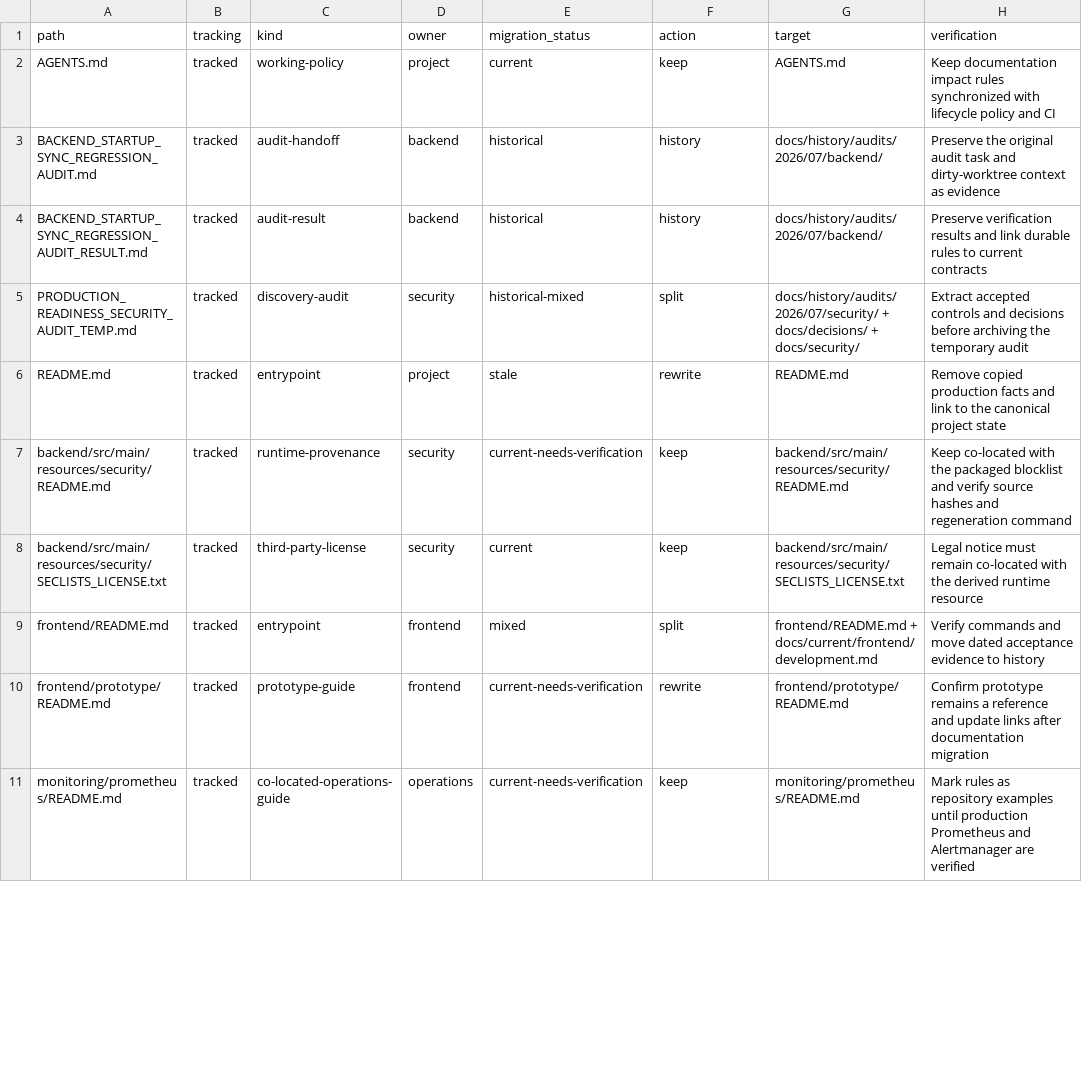
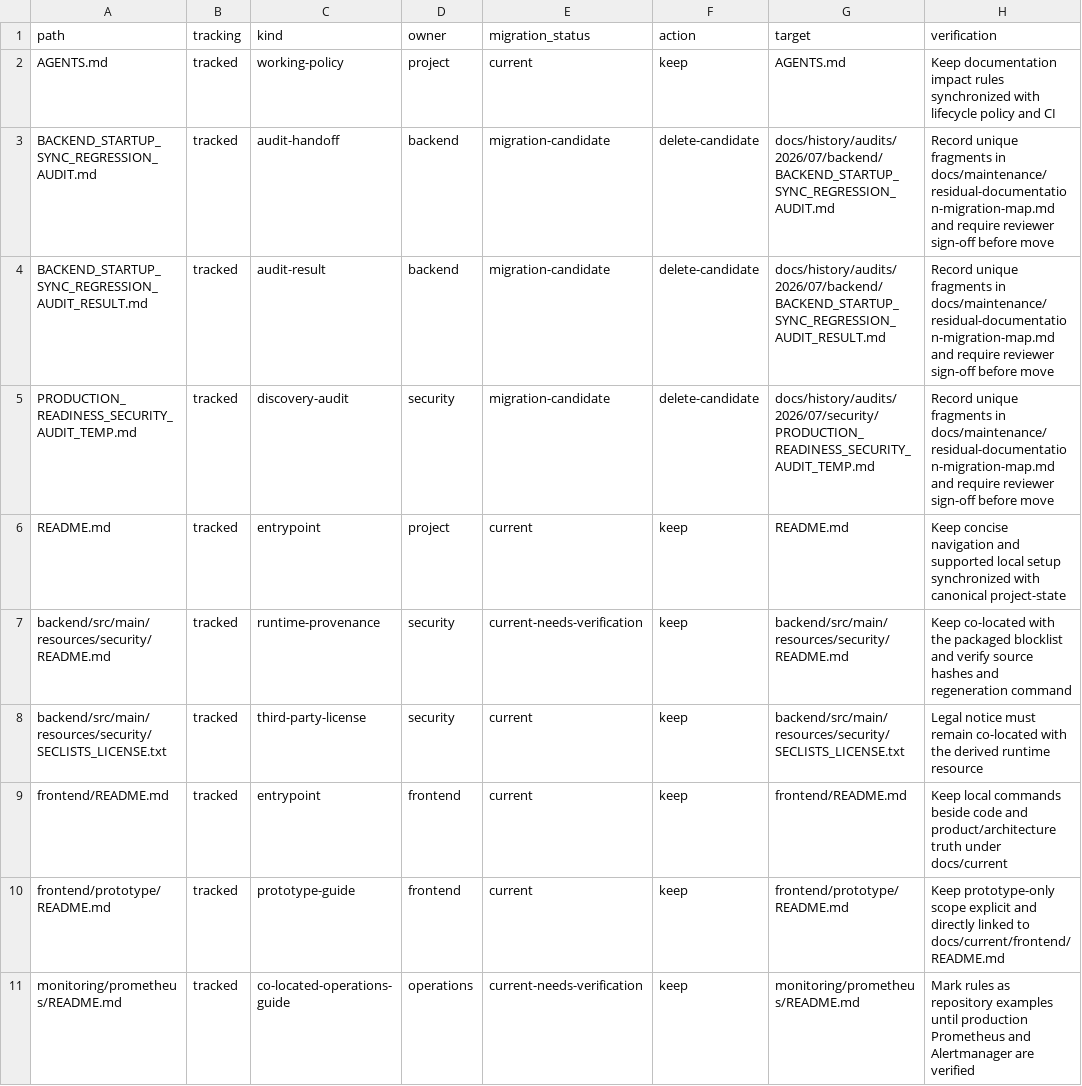
Before and after one commit to pavelchervonenko/analytical-platform-for-store, a TSV file: docs/maintenance/documentation-inventory.tsv, drawn as a sheet; only a part is shown; the diff covers the shown part only.

Commit message:
docs: prepare residual evidence migration

```diff
--- a/docs/maintenance/documentation-inventory.tsv
+++ b/docs/maintenance/documentation-inventory.tsv
@@ -2,10 +2,10 @@ path	tracking	kind	owner	migration_status	action	target	verification
 AGENTS.md	tracked	working-policy	project	current	keep	AGENTS.md	Keep documentation impact rules synchronized with lifecycle policy and CI
-BACKEND_STARTUP_SYNC_REGRESSION_AUDIT.md	tracked	audit-handoff	backend	historical	history	docs/history/audits/2026/07/backend/	Preserve the original audit task and dirty-worktree context as evidence
-BACKEND_STARTUP_SYNC_REGRESSION_AUDIT_RESULT.md	tracked	audit-result	backend	historical	history	docs/history/audits/2026/07/backend/	Preserve verification results and link durable rules to current contracts
-PRODUCTION_READINESS_SECURITY_AUDIT_TEMP.md	tracked	discovery-audit	security	historical-mixed	split	docs/history/audits/2026/07/security/ + docs/decisions/ + docs/security/	Extract accepted controls and decisions before archiving the temporary audit
-README.md	tracked	entrypoint	project	stale	rewrite	README.md	Remove copied production facts and link to the canonical project state
+BACKEND_STARTUP_SYNC_REGRESSION_AUDIT.md	tracked	audit-handoff	backend	migration-candidate	delete-candidate	docs/history/audits/2026/07/backend/BACKEND_STARTUP_SYNC_REGRESSION_AUDIT.md	Record unique fragments in docs/maintenance/residual-documentation-migration-map.md and require reviewer sign-off before move
+BACKEND_STARTUP_SYNC_REGRESSION_AUDIT_RESULT.md	tracked	audit-result	backend	migration-candidate	delete-candidate	docs/history/audits/2026/07/backend/BACKEND_STARTUP_SYNC_REGRESSION_AUDIT_RESULT.md	Record unique fragments in docs/maintenance/residual-documentation-migration-map.md and require reviewer sign-off before move
+PRODUCTION_READINESS_SECURITY_AUDIT_TEMP.md	tracked	discovery-audit	security	migration-candidate	delete-candidate	docs/history/audits/2026/07/security/PRODUCTION_READINESS_SECURITY_AUDIT_TEMP.md	Record unique fragments in docs/maintenance/residual-documentation-migration-map.md and require reviewer sign-off before move
+README.md	tracked	entrypoint	project	current	keep	README.md	Keep concise navigation and supported local setup synchronized with canonical project-state
 backend/src/main/resources/security/README.md	tracked	runtime-provenance	security	current-needs-verification	keep	backend/src/main/resources/security/README.md	Keep co-located with the packaged blocklist and verify source hashes and regeneration command
 backend/src/main/resources/security/SECLISTS_LICENSE.txt	tracked	third-party-license	security	current	keep	backend/src/main/resources/security/SECLISTS_LICENSE.txt	Legal notice must remain co-located with the derived runtime resource
-frontend/README.md	tracked	entrypoint	frontend	mixed	split	frontend/README.md + docs/current/frontend/development.md	Verify commands and move dated acceptance evidence to history
-frontend/prototype/README.md	tracked	prototype-guide	frontend	current-needs-verification	rewrite	frontend/prototype/README.md	Confirm prototype remains a reference and update links after documentation migration
+frontend/README.md	tracked	entrypoint	frontend	current	keep	frontend/README.md	Keep local commands beside code and product/architecture truth under docs/current
+frontend/prototype/README.md	tracked	prototype-guide	frontend	current	keep	frontend/prototype/README.md	Keep prototype-only scope explicit and directly linked to docs/current/frontend/README.md
 monitoring/prometheus/README.md	tracked	co-located-operations-guide	operations	current-needs-verification	keep	monitoring/prometheus/README.md	Mark rules as repository examples until production Prometheus and Alertmanager are verified
```
Also changed, not shown: 3 added rows and 13 edited cells elsewhere in this file, 8 other files.
